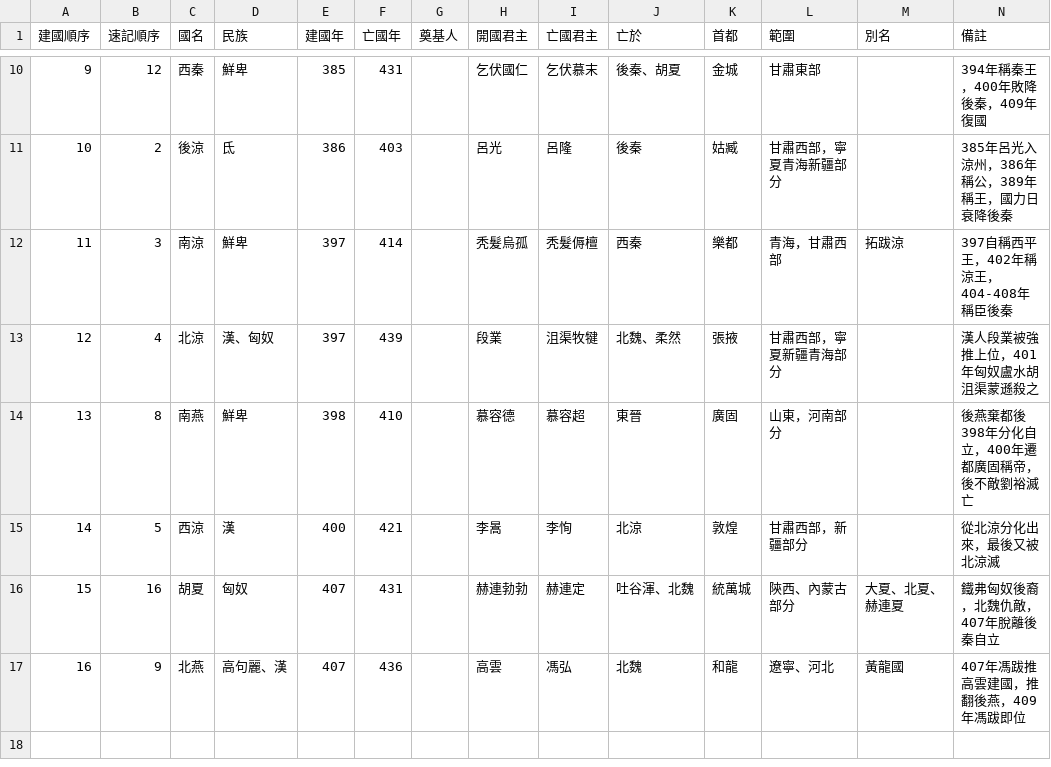
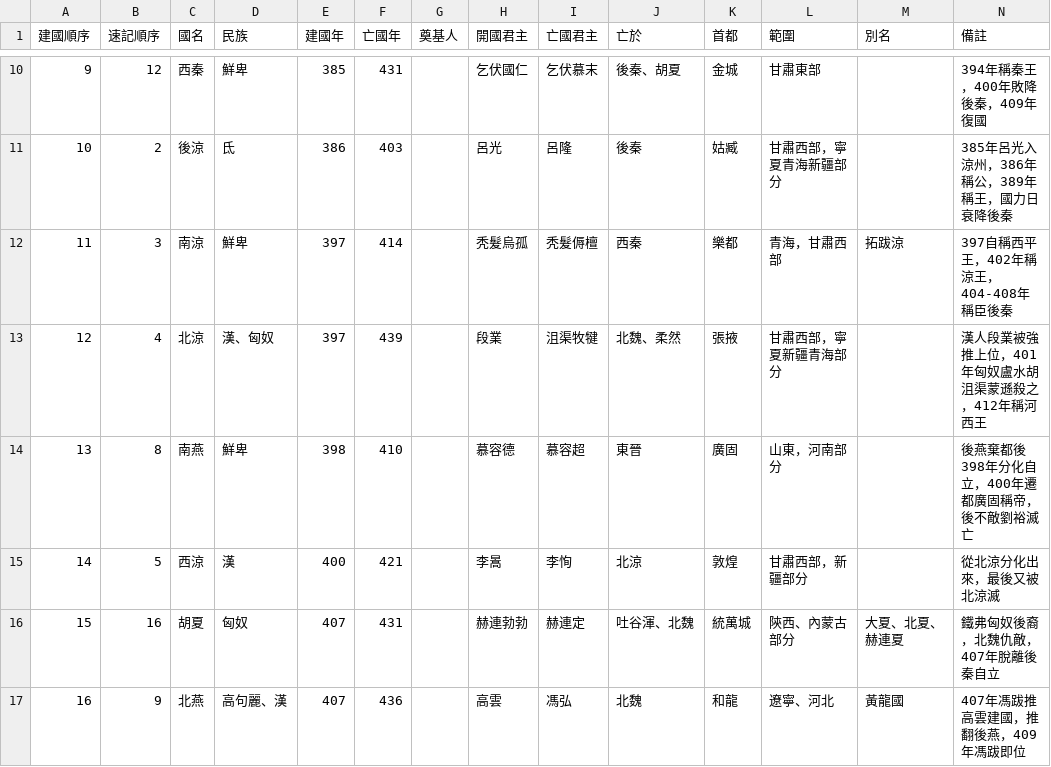
Before and after one commit to gamefang/zizhitongjian, a CSV file: 3_專項研究/3.1_時代/東晉/五胡十六國列表.csv, drawn as a sheet; only a part is shown, gaps mark what is left out.

```diff
--- a/3_專項研究/3.1_時代/東晉/五胡十六國列表.csv
+++ b/3_專項研究/3.1_時代/東晉/五胡十六國列表.csv
@@ -12,3 +12,3 @@
 11,3,南涼,鮮卑,397,414,,秃髮烏孤,秃髮傉檀,西秦,樂都,青海，甘肅西部,拓跋涼,397自稱西平王，402年稱涼王，404-408年稱臣後秦
-12,4,北涼,漢、匈奴,397,439,,段業,沮渠牧犍,北魏、柔然,張掖,甘肅西部，寧夏新疆青海部分,,漢人段業被強推上位，401年匈奴盧水胡沮渠蒙遜殺之
+12,4,北涼,漢、匈奴,397,439,,段業,沮渠牧犍,北魏、柔然,張掖,甘肅西部，寧夏新疆青海部分,,漢人段業被強推上位，401年匈奴盧水胡沮渠蒙遜殺之，412年稱河西王
 13,8,南燕,鮮卑,398,410,,慕容德,慕容超,東晉,廣固,山東，河南部分,,後燕棄都後398年分化自立，400年遷都廣固稱帝，後不敵劉裕滅亡
```
Also changed, not shown: 1_數據表/1.1_通鑑目録/章節表.csv, 1_數據表/1.2_政權年代表/年號總表.csv, 5 other files.
